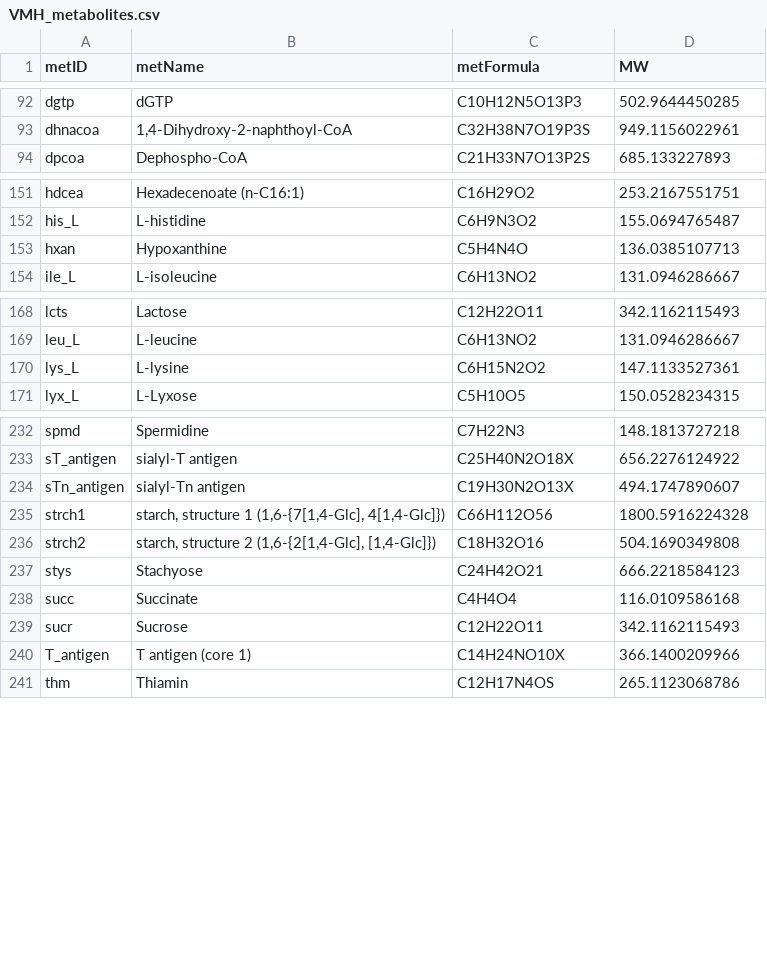
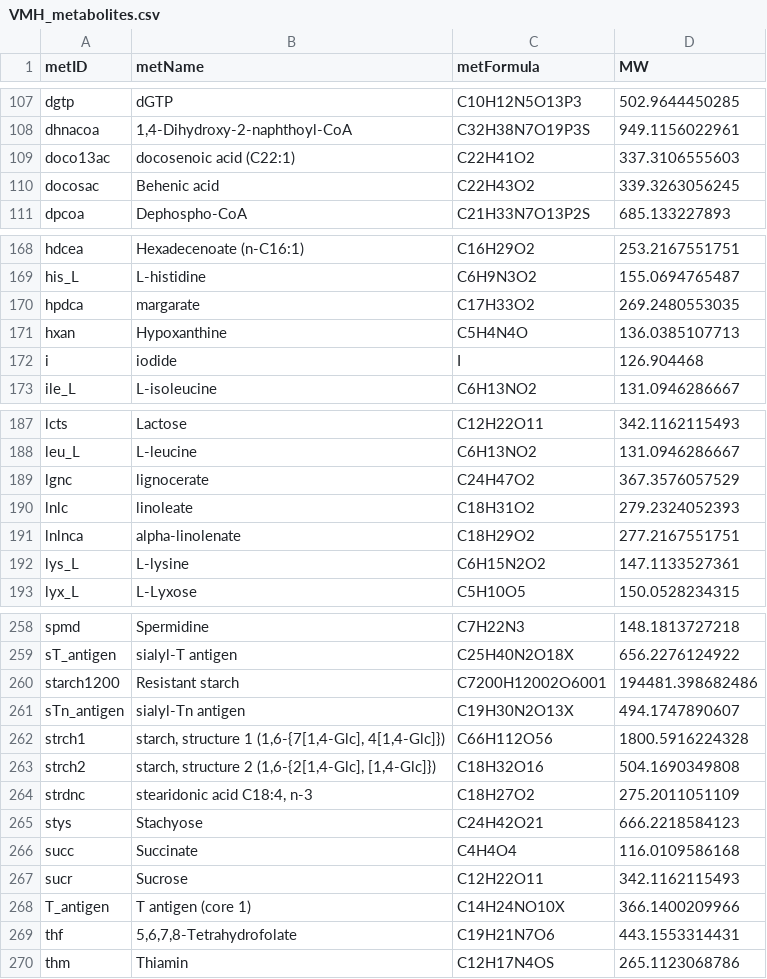
Before and after one commit to josefinaarcagni/persephone-practica, a CSV file: data/reference/mets/VMH_metabolites.csv, drawn as a sheet; only a part is shown, gaps mark what is left out; the diff covers the shown part only.

```diff
--- a/data/reference/mets/VMH_metabolites.csv
+++ b/data/reference/mets/VMH_metabolites.csv
@@ -93,2 +108,4 @@ dgtp,dGTP,C10H12N5O13P3,502.9644450285
 dhnacoa,"1,4-Dihydroxy-2-naphthoyl-CoA",C32H38N7O19P3S,949.1156022961
+doco13ac,docosenoic acid (C22:1),C22H41O2,337.3106555603
+docosac,Behenic acid,C22H43O2,339.3263056245
 dpcoa,Dephospho-CoA,C21H33N7O13P2S,685.133227893
@@ -152,3 +169,5 @@ hdcea,Hexadecenoate (n-C16:1),C16H29O2,253.2167551751
 his_L,L-histidine,C6H9N3O2,155.0694765487
+hpdca,margarate,C17H33O2,269.2480553035
 hxan,Hypoxanthine,C5H4N4O,136.0385107713
+i,iodide,I,126.904468
 ile_L,L-isoleucine,C6H13NO2,131.0946286667
@@ -169,2 +188,5 @@ lcts,Lactose,C12H22O11,342.1162115493
 leu_L,L-leucine,C6H13NO2,131.0946286667
+lgnc,lignocerate,C24H47O2,367.3576057529
+lnlc,linoleate,C18H31O2,279.2324052393
+lnlnca,alpha-linolenate,C18H29O2,277.2167551751
 lys_L,L-lysine,C6H15N2O2,147.1133527361
@@ -233,2 +259,3 @@ spmd,Spermidine,C7H22N3,148.1813727218
 sT_antigen,sialyl-T antigen,C25H40N2O18X,656.2276124922
+starch1200,Resistant starch,C7200H12002O6001,194481.398682486
 sTn_antigen,sialyl-Tn antigen,C19H30N2O13X,494.1747890607
@@ -236,2 +263,3 @@ strch1,"starch, structure 1 (1,6-{7[1,4-Glc], 4[1,4-Glc]})",C66H112O56,1800.5916
 strch2,"starch, structure 2 (1,6-{2[1,4-Glc], [1,4-Glc]})",C18H32O16,504.1690349808
+strdnc,"stearidonic acid C18:4, n-3",C18H27O2,275.2011051109
 stys,Stachyose,C24H42O21,666.2218584123
@@ -240,2 +268,3 @@ sucr,Sucrose,C12H22O11,342.1162115493
 T_antigen,T antigen (core 1),C14H24NO10X,366.1400209966
+thf,"5,6,7,8-Tetrahydrofolate",C19H21N7O6,443.1553314431
 thm,Thiamin,C12H17N4OS,265.1123068786
```
Also changed, not shown: 23 added rows elsewhere in this file, 6 other files.
